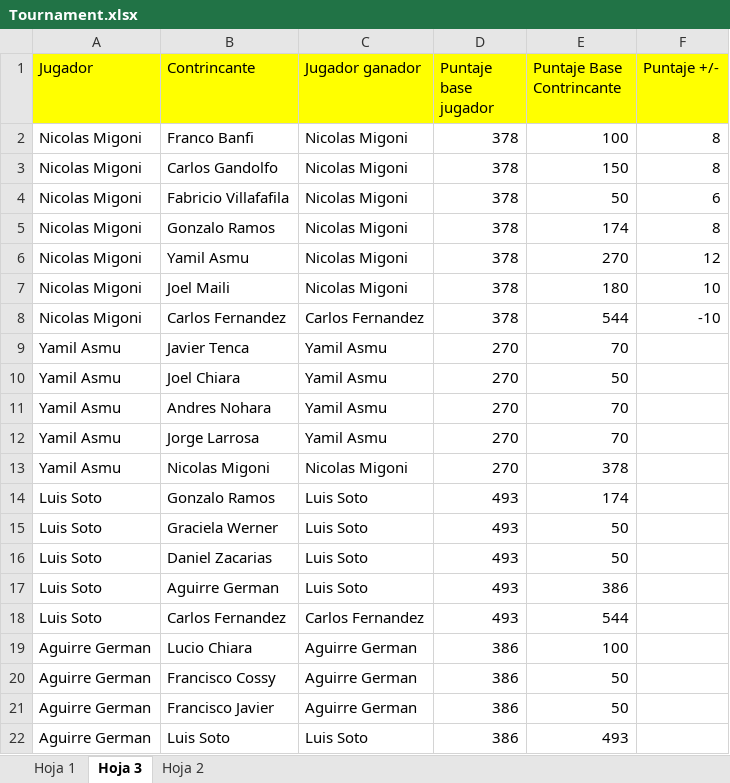
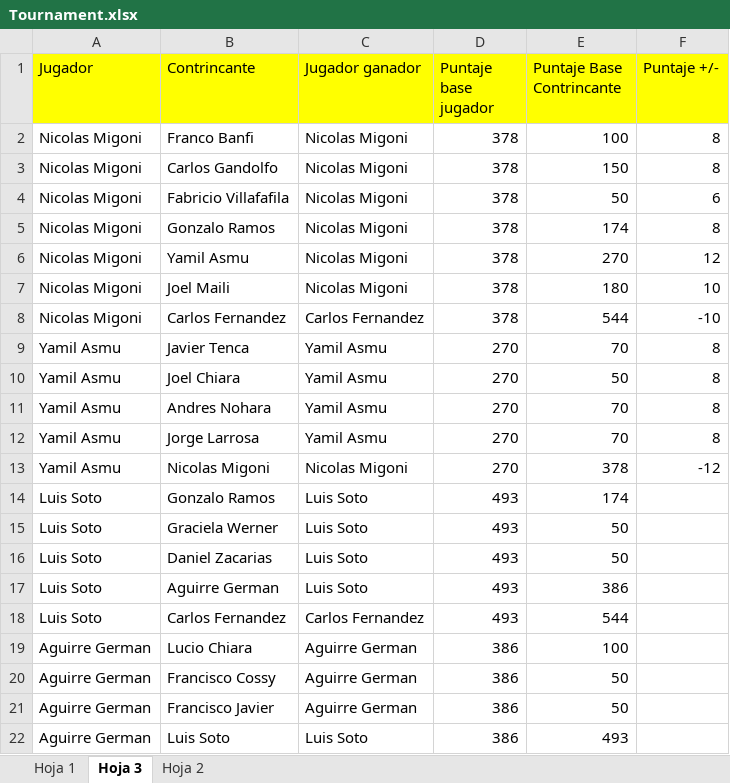
Before and after one commit to German89/TournamentLevelCalculator, an Excel workbook: src/main/java/tournamentFiles/Tournament.xlsx, sheet Hoja 3, drawn as a sheet; values as stored, in another font and other column widths than the file's, no borders; the diff names each change by its address in the sheet, - before the commit and + after, or states it on an @@ line.

Commit message:
- Write data methods to output the result on the Tournament .xlsx file Realease V1.0 done!

```diff
--- a/src/main/java/tournamentFiles/Tournament.xlsx (sheet Hoja 3)
+++ b/src/main/java/tournamentFiles/Tournament.xlsx (sheet Hoja 3)
-F9:F12 (Puntaje +/-): (empty)
+F9:F12 (Puntaje +/-): 8
-F13 (Puntaje +/-): (empty)
+F13 (Puntaje +/-): -12
```
